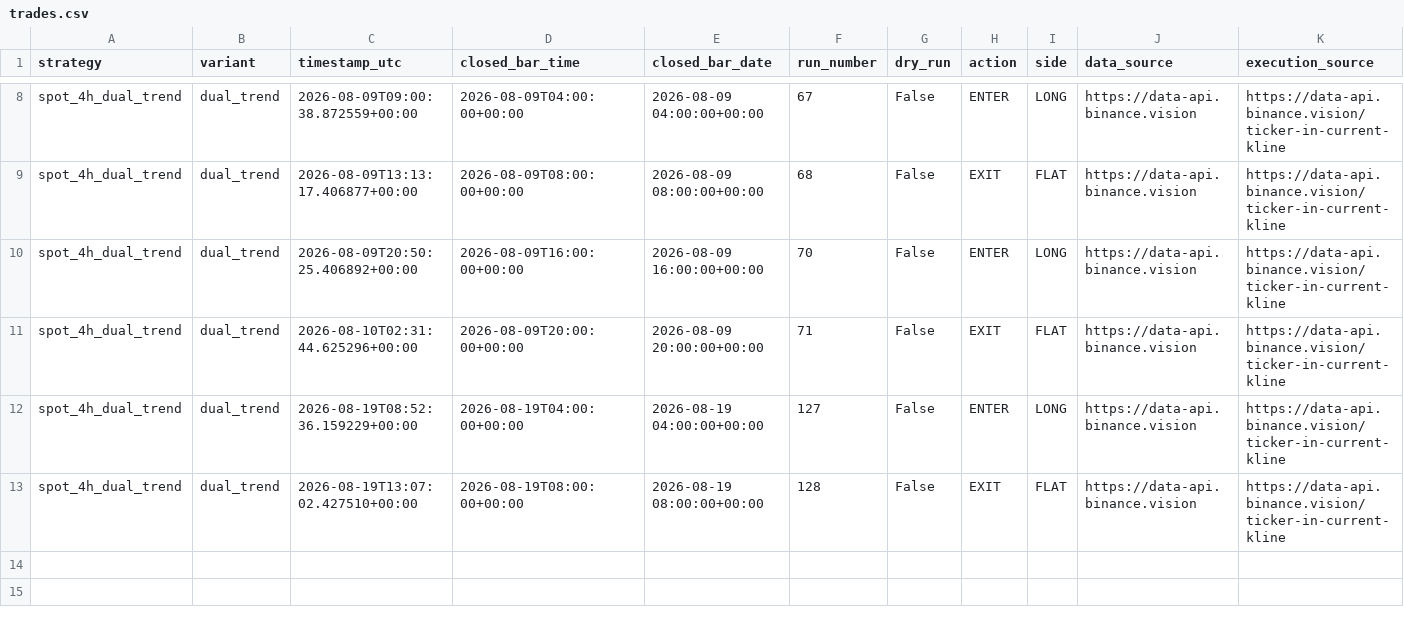
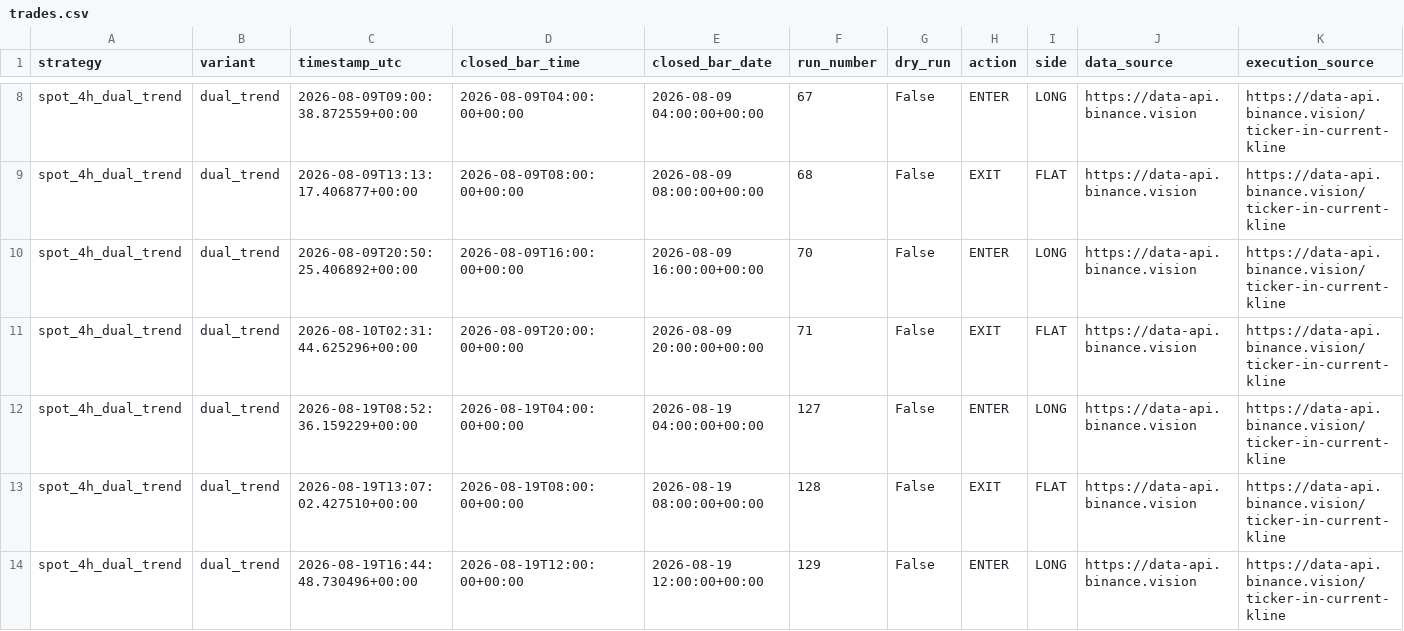
Before and after one commit to Abhishek97529/btc-trend-bot, a CSV file: strategies/spot_4h_dual_trend/runtime/trades.csv, drawn as a sheet; only a part is shown, gaps mark what is left out; rows hold the shown columns only; the diff names each change by its address in the sheet, - before the commit and + after, or states it on an @@ line.

```diff
--- a/strategies/spot_4h_dual_trend/runtime/trades.csv
+++ b/strategies/spot_4h_dual_trend/runtime/trades.csv
+row 14: spot_4h_dual_trend | dual_trend | 2026-08-19T16:44:48.730496+00:00 | 2026-08-19T12:00:00+00:00 | 2026-08-19 12:00:00+00:00 | 129 | False | ENTER | LONG | https://data-api.binance.vision | https://data-api.binance.vision/ticker-in-current-kline
```
Also changed, not shown: strategies/ma250_4h_long_flat/runtime/trades.csv, strategies/ma250_4h_long_short/runtime/trades.csv, 10 other files.
